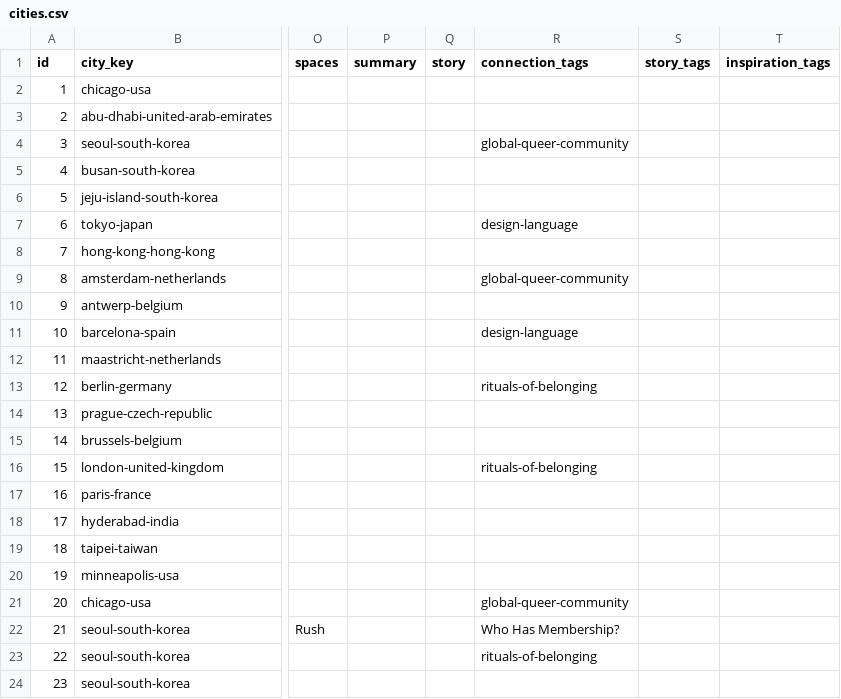
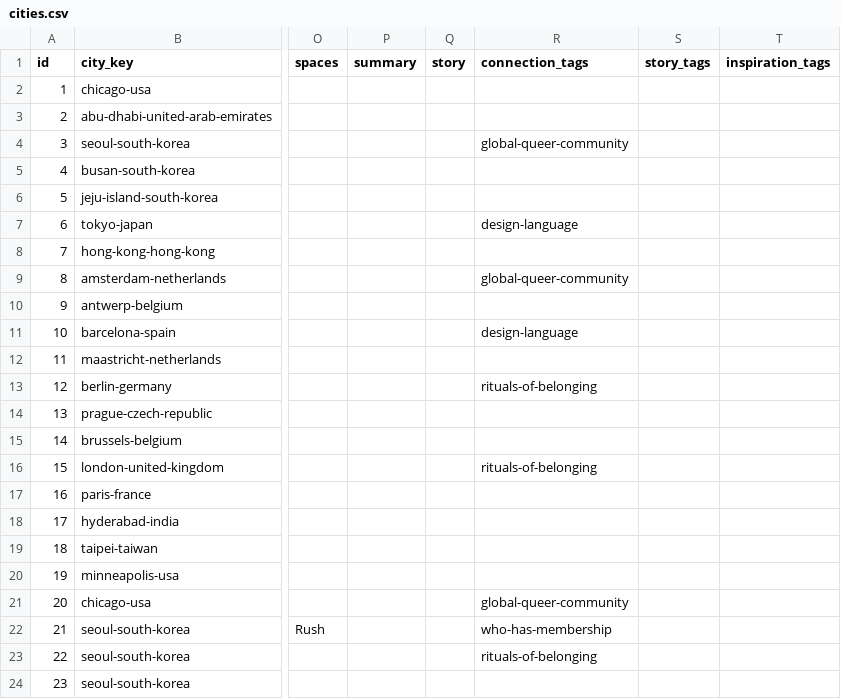
Before and after one commit to nick-huber26/nickinthe.world, a CSV file: data/cities.csv, drawn as a sheet; only a part is shown, gaps mark what is left out; the diff names each change by its address in the sheet, - before the commit and + after, or states it on an @@ line.

```diff
--- a/data/cities.csv
+++ b/data/cities.csv
-R22 (connection_tags): Who Has Membership?
+R22 (connection_tags): who-has-membership
```
Also changed, not shown: data/connections.csv, data/stories.csv, 5 other files.
